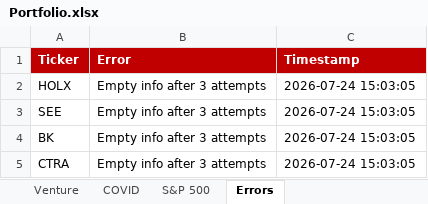
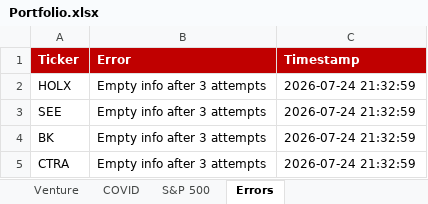
Before and after one commit to Semenka/SP500, an Excel workbook: Portfolio.xlsx, sheet Errors, drawn as a sheet; values as stored, in another font and other column widths than the file's, no borders; the diff names each change by its address in the sheet, - before the commit and + after, or states it on an @@ line.

```diff
--- a/Portfolio.xlsx (sheet Errors)
+++ b/Portfolio.xlsx (sheet Errors)
-C2:C5 (Timestamp): 2026-07-24 15:03:05
+C2:C5 (Timestamp): 2026-07-24 21:32:59
```
Also changed, not shown: sheet Dashboard, 7 other files.
